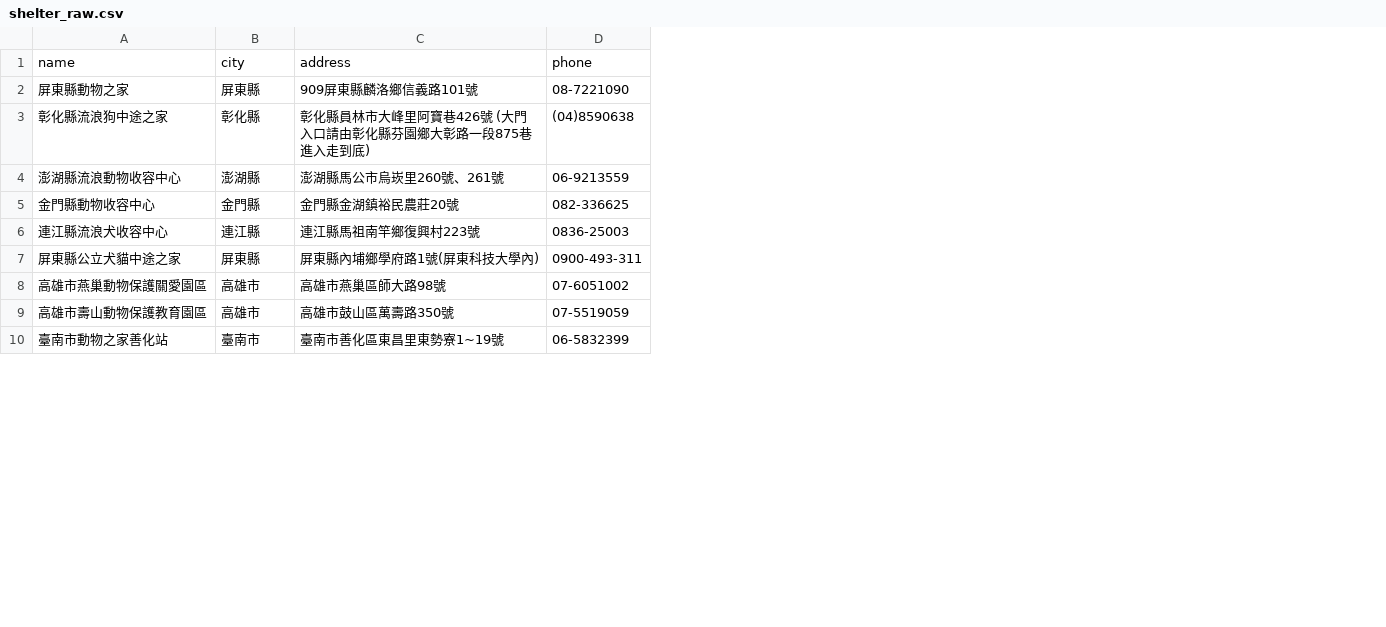
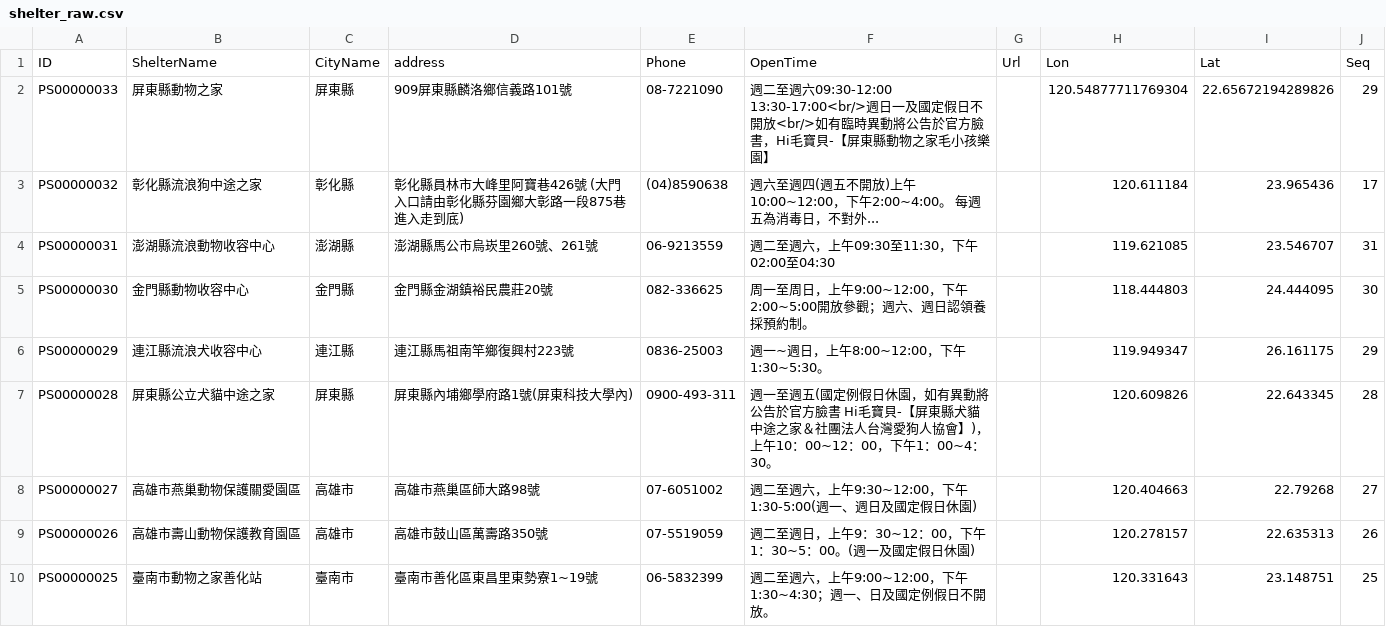
Before and after one commit to refinism-B/TJR103-Group-1-Project, a CSV file: data/raw/shelter/shelter_raw.csv, drawn as a sheet; only a part is shown; removed rows and columns are numbered as before the commit, all else as after; the diff names each change by its address in the sheet, - before the commit and + after, or states it on an @@ line.

```diff
--- a/data/raw/shelter/shelter_raw.csv
+++ b/data/raw/shelter/shelter_raw.csv
+column A, rows 2-10: PS00000033 | PS00000032 | PS00000031 | PS00000030 | PS00000029 | PS00000028 | PS00000027 | PS00000026 | PS00000025
+column F, rows 2-10: 週二至週六09:30-12:00 13:30-17:00<br/>週日一及國定假日不開放<br/>如有臨時異動將公告於官方臉書，Hi毛寶貝-【屏東縣動物之家毛小孩樂園】 | 週六至週四(週五不開放)上午10:00~12:00，下午2:00~4:00。 每週五為消毒日，不對外... | 週二至週六，上午09:30至11:30，下午02:00至04:30 | 周一至周日，上午9:00~12:00，下午2:00~5:00開放參觀；週六、週日認領養採預約制。 | 週一~週日，上午8:00~12:00，下午1:30~5:30。 | 週一至週五(國定例假日休園，如有異動將公告於官方臉書 Hi毛寶貝-【屏東縣犬貓中途之家＆社團法人台灣愛狗人協會】)，上午10：00~12：00，下午1：00~4：30。 | 週二至週六，上午9:30~12:00，下午1:30-5:00(週一、週日及國定假日休園) | 週二至週日，上午9：30~12：00，下午1：30~5：00。(週一及國定假日休園) | 週二至週六，上午9:00~12:00，下午1:30~4:30；週一、日及國定例假日不開放。
+column G, empty
+column H, rows 2-10: 120.54877711769304 | 120.611184 | 119.621085 | 118.444803 | 119.949347 | 120.609826 | 120.404663 | 120.278157 | 120.331643
+column I, rows 2-10: 22.65672194289826 | 23.965436 | 23.546707 | 24.444095 | 26.161175 | 22.643345 | 22.79268 | 22.635313 | 23.148751
+column J, rows 2-10: 29 | 17 | 31 | 30 | 29 | 28 | 27 | 26 | 25
-row 1: name | city | address | phone
+row 1: ID | ShelterName | CityName | address | Phone | OpenTime | Url | Lon | Lat | Seq
```
Also changed, not shown: data/processed/population/pop_processed.csv, data/processed/shelter/shelter_processed.csv, 27 other files.
